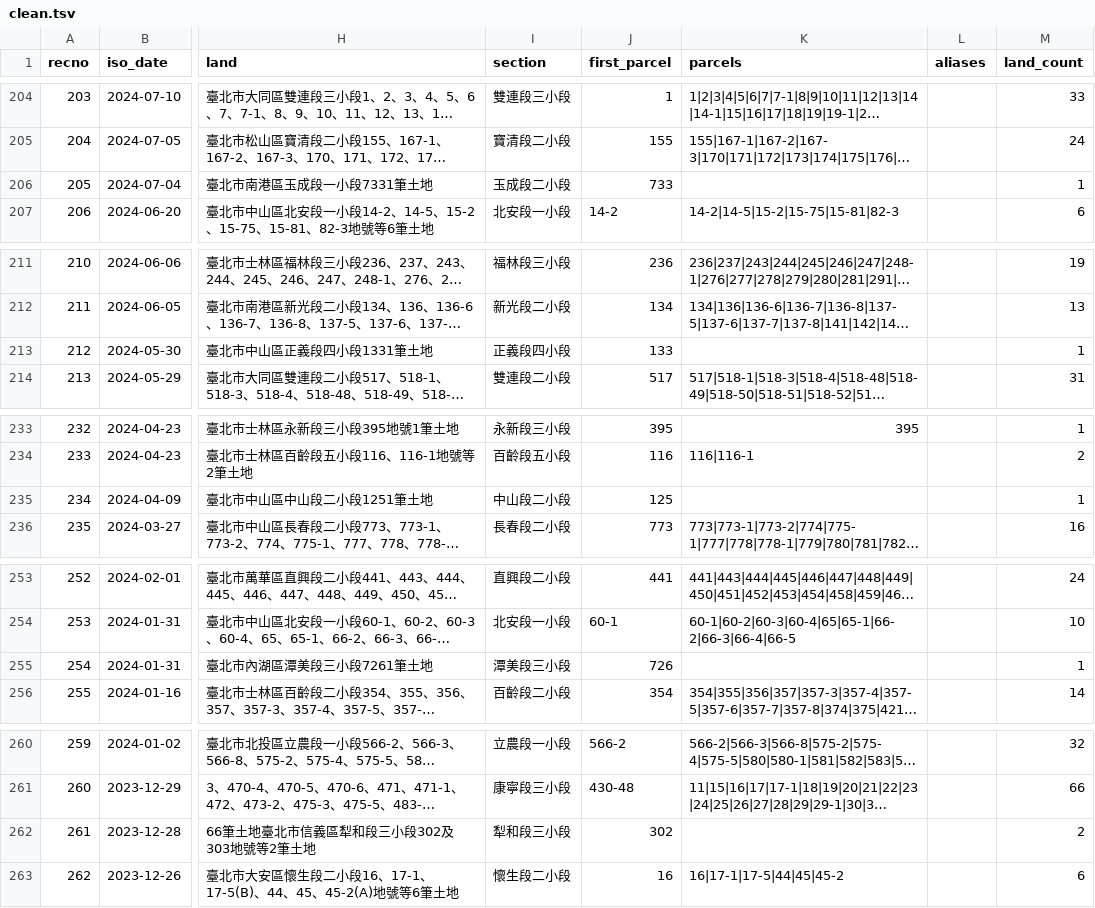
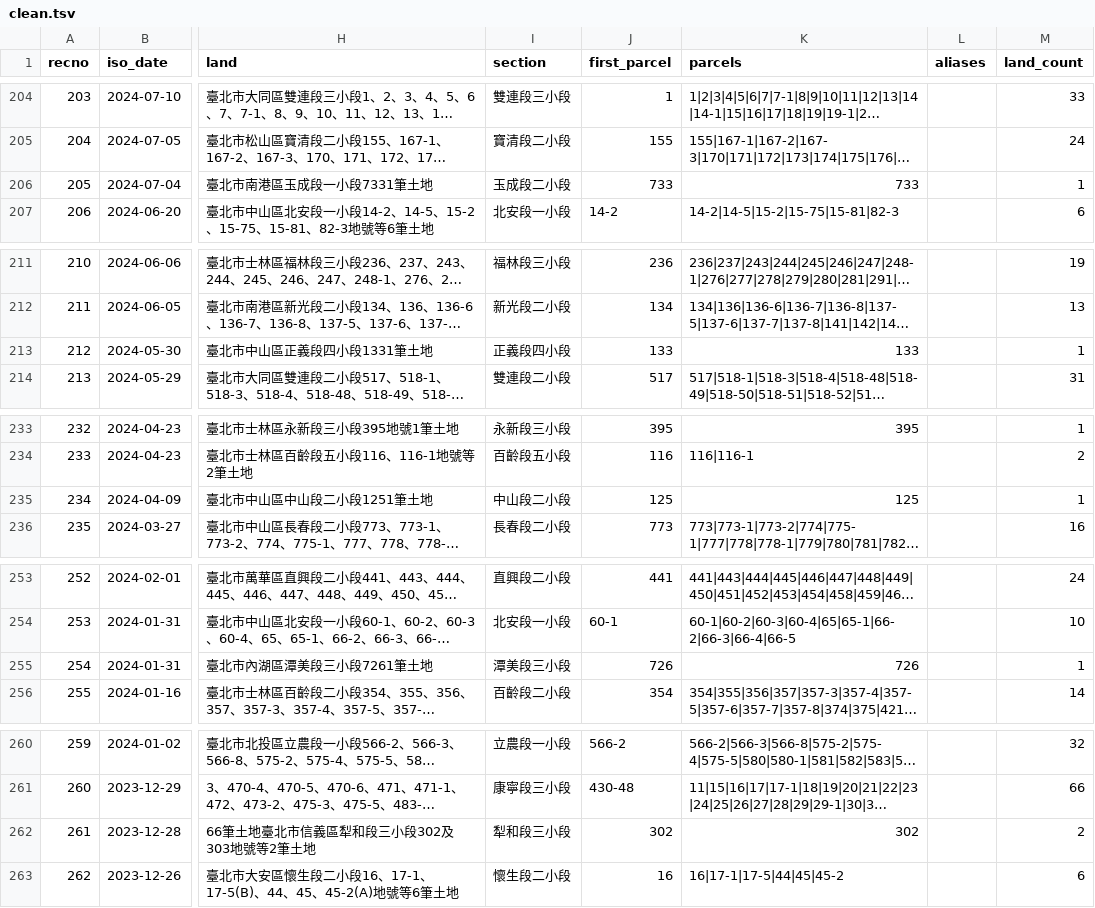
Before and after one commit to happypig/urTPE, a TSV file: data/clean.tsv, drawn as a sheet; only a part is shown, gaps mark what is left out; long unchanged cells end in …; the diff covers the shown part only; the diff names each change by its address in the sheet, - before the commit and + after, or states it on an @@ line.

```diff
--- a/data/clean.tsv
+++ b/data/clean.tsv
-K206 (parcels): (empty)
+K206 (parcels): 733
-K213 (parcels): (empty)
+K213 (parcels): 133
-K235 (parcels): (empty)
+K235 (parcels): 125
-K255 (parcels): (empty)
+K255 (parcels): 726
-K262 (parcels): (empty)
+K262 (parcels): 302
```
Also changed, not shown: 17 edited cells elsewhere in this file, data/merged.tsv, 10 other files.
